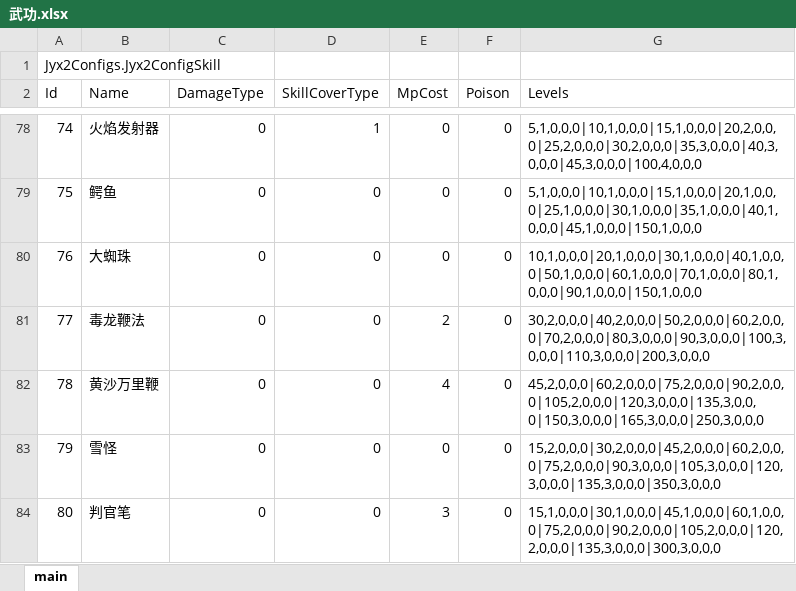
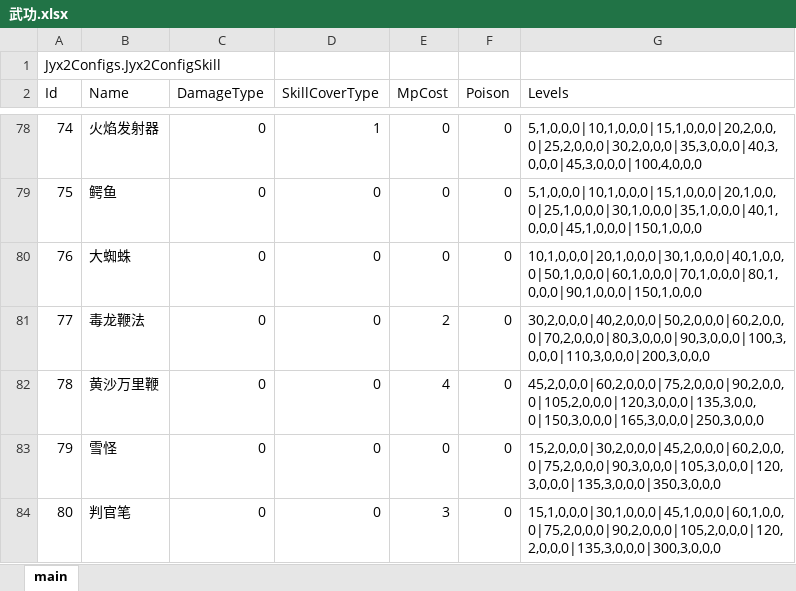
Before and after one commit to citydream163/jynew, an Excel workbook: jyx2/Assets/Mods/PLUS/Configs/武功.xlsx, sheet main, drawn as a sheet; only a part is shown, gaps mark what is left out; values as stored, in another font and other column widths than the file's, no borders; the diff names each change by its address in the sheet, - before the commit and + after, or states it on an @@ line.

```diff
--- a/jyx2/Assets/Mods/PLUS/Configs/武功.xlsx (sheet main)
+++ b/jyx2/Assets/Mods/PLUS/Configs/武功.xlsx (sheet main)
-B80 (Name): 大蜘珠
+B80 (Name): 大蜘蛛
```
Also changed, not shown: 5 other files.
